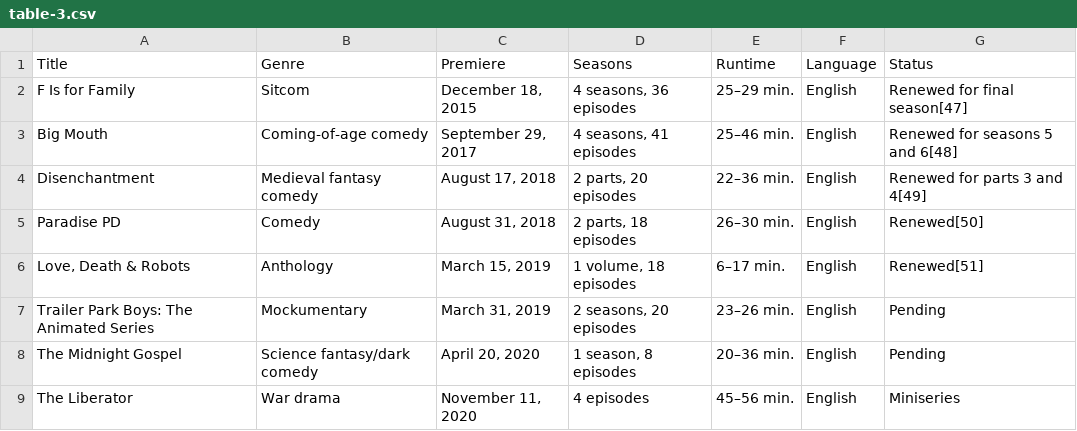
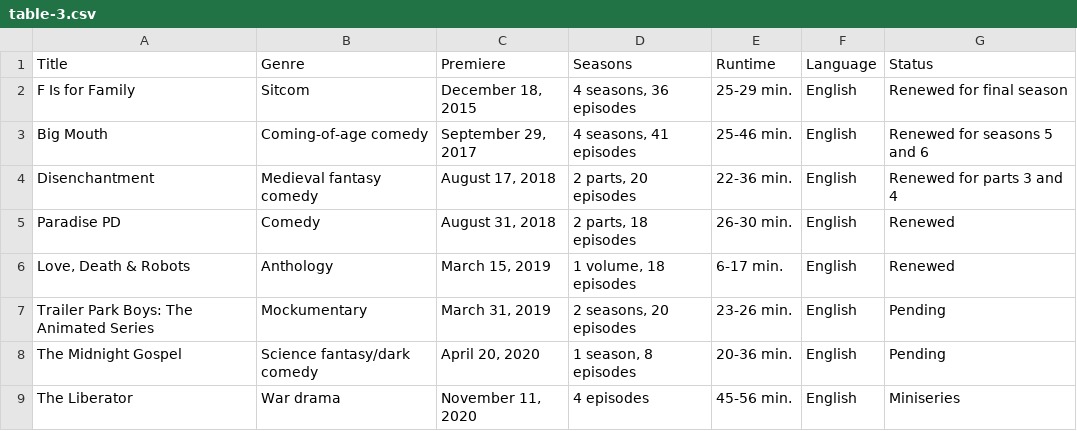
Before and after one commit to Fynn-Mehrens/original-content-eda, a CSV file: datasets/netflix/table-3.csv, drawn as a sheet.

Commit message:
Update table-3.csv

```diff
--- a/datasets/netflix/table-3.csv
+++ b/datasets/netflix/table-3.csv
@@ -1,9 +1,9 @@
 Title,Genre,Premiere,Seasons,Runtime,Language,Status
-F Is for Family,Sitcom,"December 18, 2015","4 seasons, 36 episodes",25–29 min.,English,Renewed for final season[47]
-Big Mouth,Coming-of-age comedy,"September 29, 2017","4 seasons, 41 episodes",25–46 min.,English,Renewed for seasons 5 and 6[48]
-Disenchantment,Medieval fantasy comedy,"August 17, 2018","2 parts, 20 episodes",22–36 min.,English,Renewed for parts 3 and 4[49]
-Paradise PD,Comedy,"August 31, 2018","2 parts, 18 episodes",26–30 min.,English,Renewed[50]
-"Love, Death & Robots",Anthology,"March 15, 2019","1 volume, 18 episodes",6–17 min.,English,Renewed[51]
-Trailer Park Boys: The Animated Series,Mockumentary,"March 31, 2019","2 seasons, 20 episodes",23–26 min.,English,Pending
-The Midnight Gospel,Science fantasy/dark comedy,"April 20, 2020","1 season, 8 episodes",20–36 min.,English,Pending
-The Liberator,War drama,"November 11, 2020",4 episodes,45–56 min.,English,Miniseries
+F Is for Family,Sitcom,"December 18, 2015","4 seasons, 36 episodes",25-29 min.,English,Renewed for final season
+Big Mouth,Coming-of-age comedy,"September 29, 2017","4 seasons, 41 episodes",25-46 min.,English,Renewed for seasons 5 and 6
+Disenchantment,Medieval fantasy comedy,"August 17, 2018","2 parts, 20 episodes",22-36 min.,English,Renewed for parts 3 and 4
+Paradise PD,Comedy,"August 31, 2018","2 parts, 18 episodes",26-30 min.,English,Renewed
+"Love, Death & Robots",Anthology,"March 15, 2019","1 volume, 18 episodes",6-17 min.,English,Renewed
+Trailer Park Boys: The Animated Series,Mockumentary,"March 31, 2019","2 seasons, 20 episodes",23-26 min.,English,Pending
+The Midnight Gospel,Science fantasy/dark comedy,"April 20, 2020","1 season, 8 episodes",20-36 min.,English,Pending
+The Liberator,War drama,"November 11, 2020",4 episodes,45-56 min.,English,Miniseries
```
